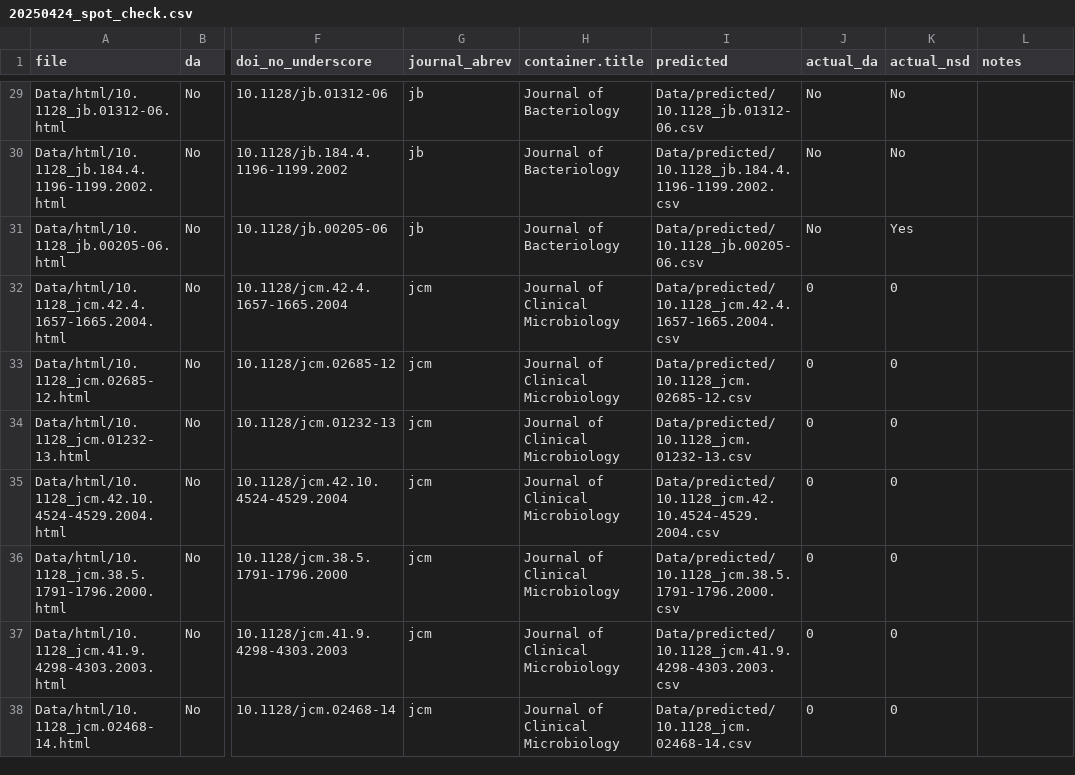
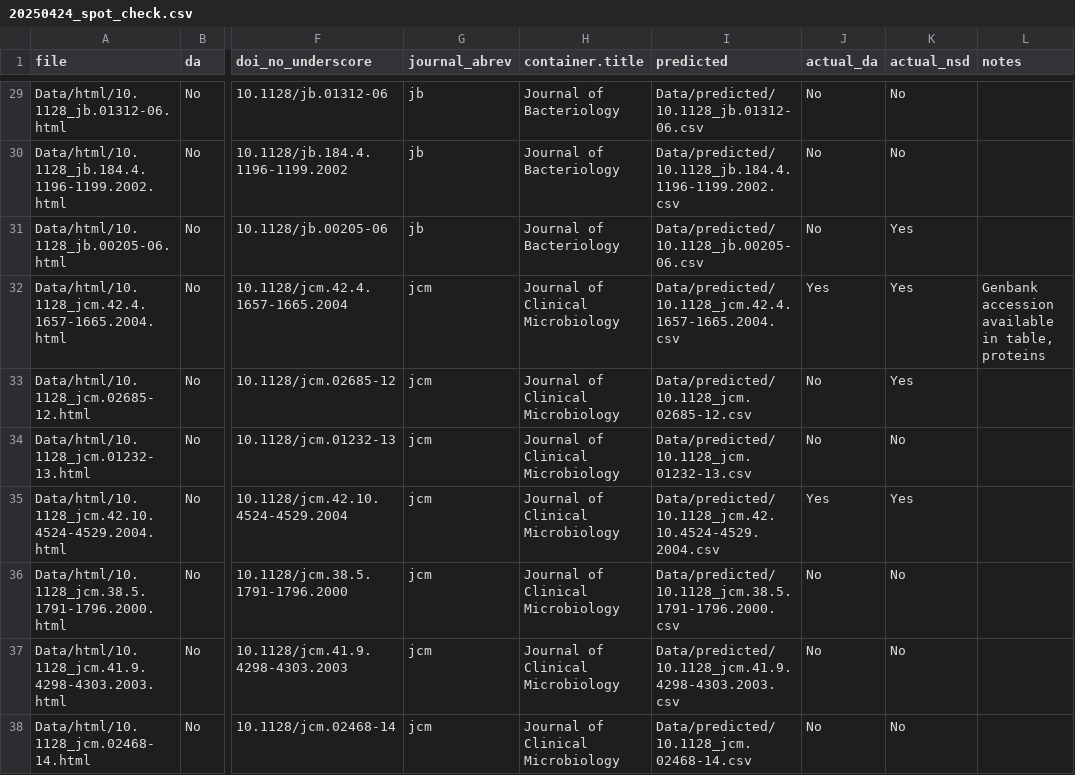
Before and after one commit to SchlossLab/Colovas_Data_Accessibility, a CSV file: Data/spot_check/20250424_spot_check.csv, drawn as a sheet; only a part is shown, gaps mark what is left out; the diff covers the shown part only; the diff names each change by its address in the sheet, - before the commit and + after, or states it on an @@ line.

Commit message:
still working on this but dont want to lose progress

```diff
--- a/Data/spot_check/20250424_spot_check.csv
+++ b/Data/spot_check/20250424_spot_check.csv
-J32 (actual_da): 0
+J32 (actual_da): Yes
-K32:K33 (actual_nsd): 0
+K32:K33 (actual_nsd): Yes
-L32 (notes): (empty)
+L32 (notes): Genbank accession available in table, proteins
-J33:J34 (actual_da): 0
+J33:J34 (actual_da): No
-K34 (actual_nsd): 0
+K34 (actual_nsd): No
-J35 (actual_da): 0
+J35 (actual_da): Yes
-K35 (actual_nsd): 0
+K35 (actual_nsd): Yes
-J36:J38 (actual_da): 0
+J36:J38 (actual_da): No
-K36:K38 (actual_nsd): 0
+K36:K38 (actual_nsd): No
```
Also changed, not shown: 132 edited cells elsewhere in this file.
